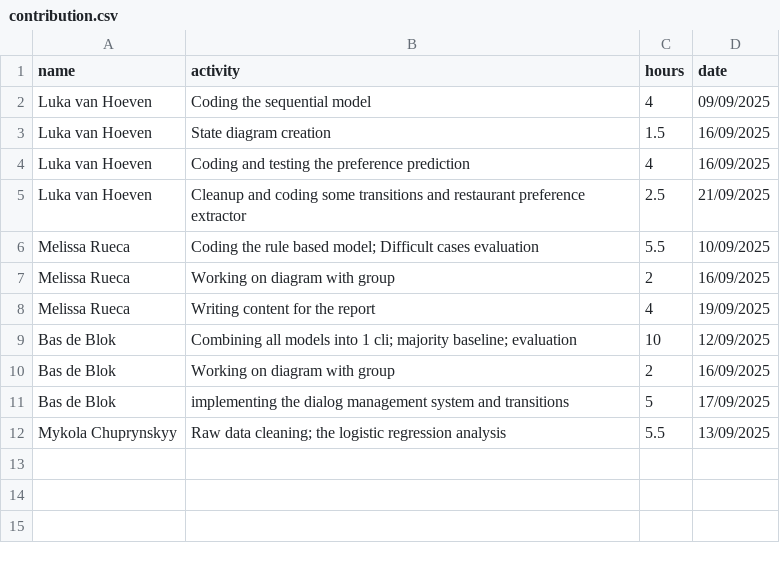
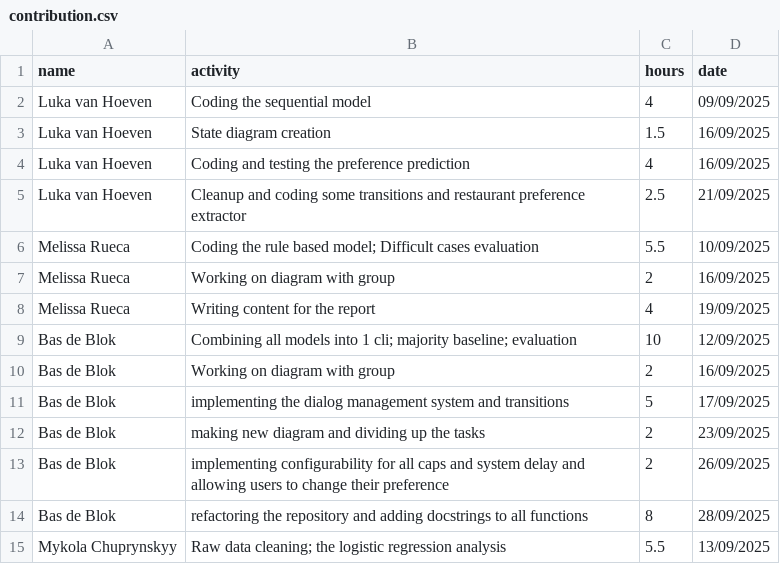
Before and after one commit to LukaVanHoeven/MAR1, a CSV file: contribution.csv, drawn as a sheet; the diff names each change by its address in the sheet, - before the commit and + after, or states it on an @@ line.

Commit message:
added my contributions from this week

```diff
--- a/contribution.csv
+++ b/contribution.csv
+row 12: Bas de Blok | making new diagram and dividing up the tasks | 2 | 23/09/2025
+row 13: Bas de Blok | implementing configurability for all caps and system delay and allowing users to change their preference | 2 | 26/09/2025
+row 14: Bas de Blok | refactoring the repository and adding docstrings to all functions | 8 | 28/09/2025
```
